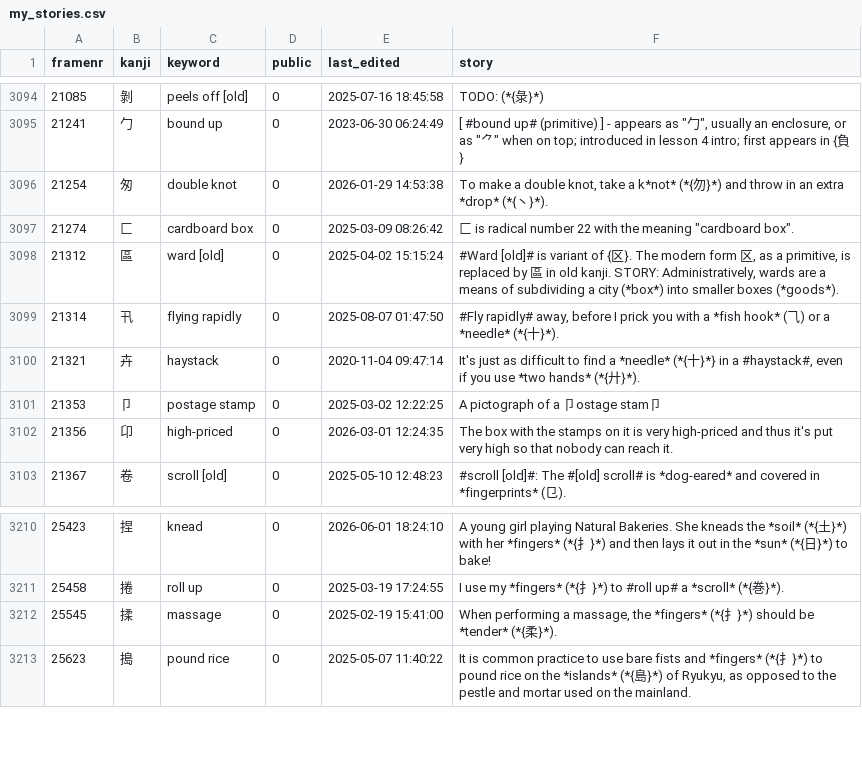
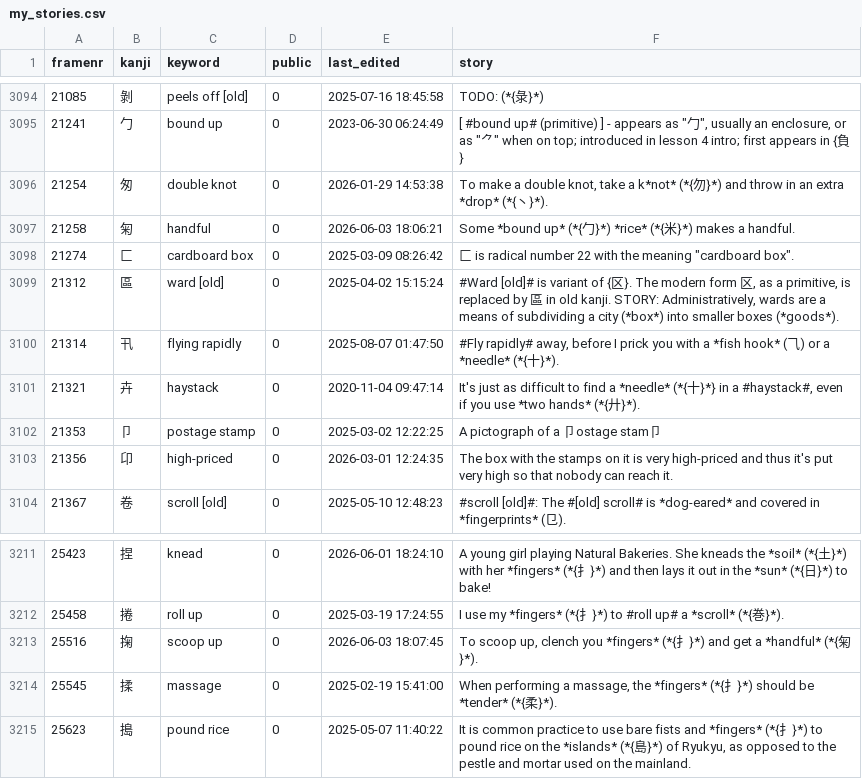
Before and after one commit to AntonioCarlini/japanese, a CSV file: external/my_stories.csv, drawn as a sheet; only a part is shown, gaps mark what is left out; the diff names each change by its address in the sheet, - before the commit and + after, or states it on an @@ line.

Commit message:
Add a kanji that appeared in an Anki sentence
The kanji 掬 ("scoop up") appeared in a sentence. One of its components is 匊 ("handful") so add that too.

external/my_stories.csv: Pick up the new stories from koohii.com.

data/kanji.data: define the two new kanji forms ...

scripts/FastKanji.rb: ... and rebuild the fast-access script.

```diff
--- a/external/my_stories.csv
+++ b/external/my_stories.csv
+row 3097: 21258 | 匊 | handful | 0 | 2026-06-03 18:06:21 | Some *bound up* (*{勹}*) *rice* (*{米}*) makes a handful.
+row 3213: 25516 | 掬 | scoop up | 0 | 2026-06-03 18:07:45 | To scoop up, clench you *fingers* (*{扌}*) and get a *handful* (*{匊}*).
```
Also changed, not shown: 2 other files.
